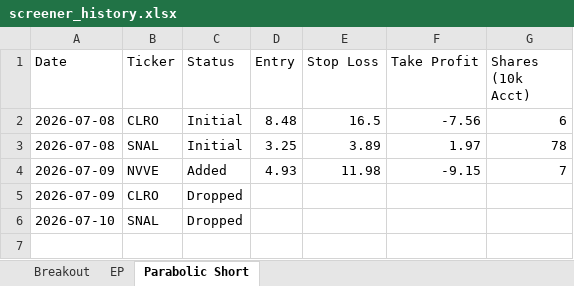
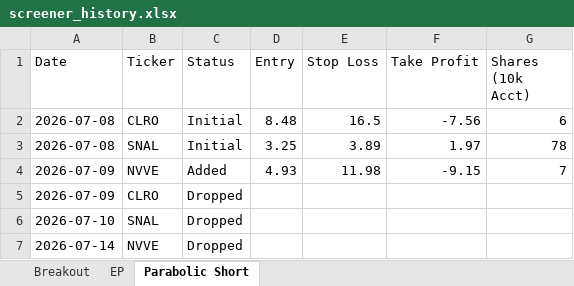
Before and after one commit to petarpanchev-lgtm/bug-free-umbrella, an Excel workbook: screener_history.xlsx, sheet Parabolic Short, drawn as a sheet; values as stored, in another font and other column widths than the file's, no borders; the diff names each change by its address in the sheet, - before the commit and + after, or states it on an @@ line.

```diff
--- a/screener_history.xlsx (sheet Parabolic Short)
+++ b/screener_history.xlsx (sheet Parabolic Short)
+row 7: 2026-07-14 | NVVE | Dropped
```
Also changed, not shown: sheet Breakout, sheet EP.
